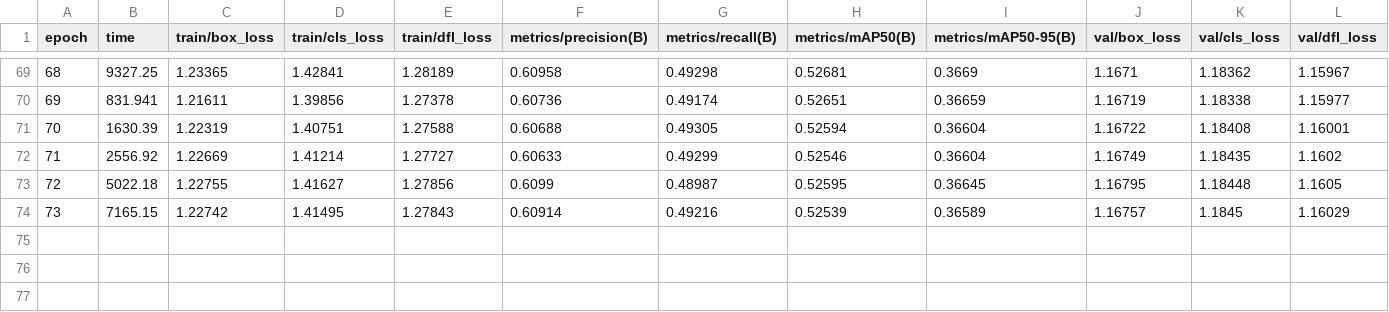
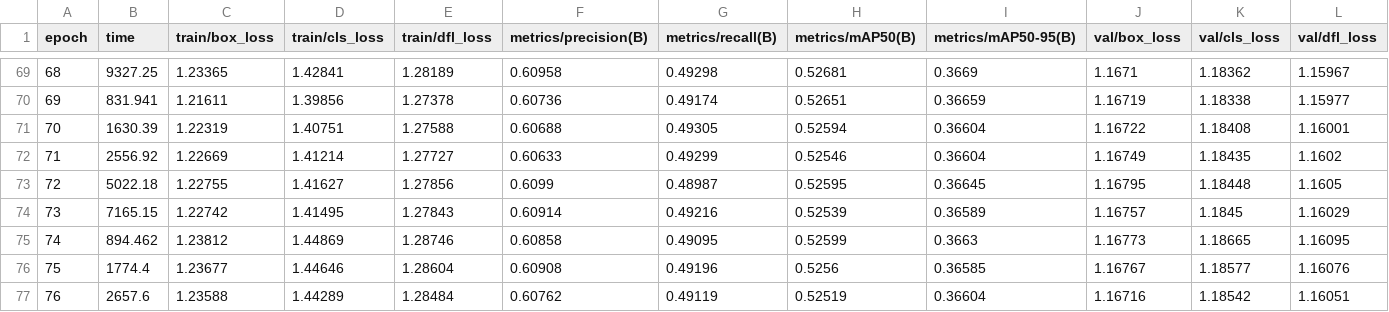
Before and after one commit to Celestial-GeekStarLord/NeuraLens-SmartGlass-Generalized-Training, a CSV file: runs/detect/train4/results.csv, drawn as a sheet; only a part is shown, gaps mark what is left out; rows hold the shown columns only; the diff names each change by its address in the sheet, - before the commit and + after, or states it on an @@ line.

```diff
--- a/runs/detect/train4/results.csv
+++ b/runs/detect/train4/results.csv
+row 75: 74 | 894.462 | 1.23812 | 1.44869 | 1.28746 | 0.60858 | 0.49095 | 0.52599 | 0.3663 | 1.16773 | 1.18665 | 1.16095
+row 76: 75 | 1774.4 | 1.23677 | 1.44646 | 1.28604 | 0.60908 | 0.49196 | 0.5256 | 0.36585 | 1.16767 | 1.18577 | 1.16076
+row 77: 76 | 2657.6 | 1.23588 | 1.44289 | 1.28484 | 0.60762 | 0.49119 | 0.52519 | 0.36604 | 1.16716 | 1.18542 | 1.16051
```
Also changed, not shown: 27 other files.
